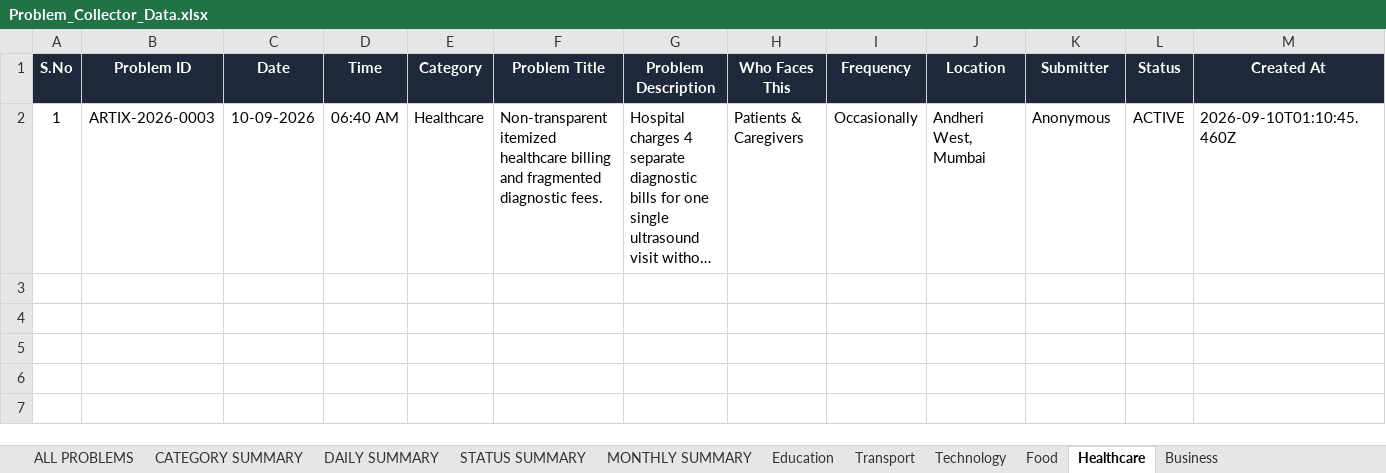
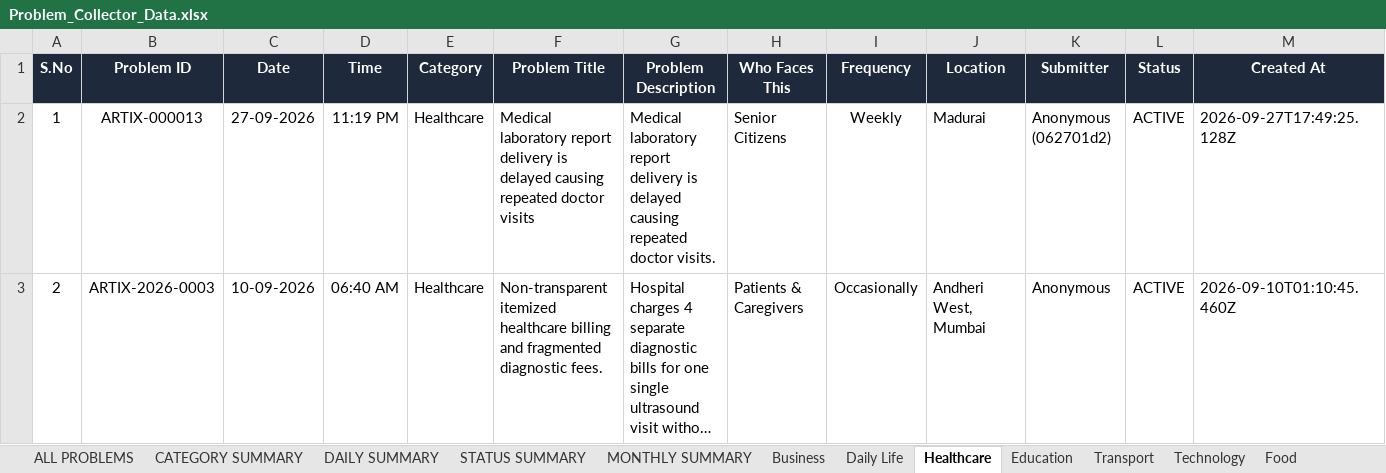
Before and after one commit to santhoshkumardhashnamurthi-sys/problem-collector, an Excel workbook: Problem_Collector_Data.xlsx, sheet Healthcare, drawn as a sheet; long unchanged cells end in …; values as stored, in another font and other column widths than the file's, no borders; addresses are those after the commit; the diff names each change by its address in the sheet, - before the commit and + after, or states it on an @@ line.

Commit message:
fix(prod): resolve recurring problem ID on Vercel with atomic sequence counter and strictly enforce production admin credentials

```diff
--- a/Problem_Collector_Data.xlsx (sheet Healthcare)
+++ b/Problem_Collector_Data.xlsx (sheet Healthcare)
+sheet tab: Daily Life
@@ sheet tab order changed: ALL PROBLEMS | CATEGORY SUMMARY | DAILY SUMMARY | STATUS SUMMARY | MONTHLY SUMMARY | Business | Daily Life | Healthcare | Education | Transport | Technology | Food @@
+row 2: 1 | ARTIX-000013 | 27-09-2026 | 11:19 PM | Healthcare | Medical laboratory report delivery is delayed causing repeated doctor visits | Medical laboratory report delivery is delayed causing repeated doctor visits. | Senior Citizens | Weekly | Madurai | Anonymous (062701d2) | ACTIVE | 2026-09-27T17:49:25.128Z
-A3 (S.No): 1
+A3 (S.No): 2
```
Also changed, not shown: sheet ALL PROBLEMS, sheet Education, sheet Business, sheet CATEGORY SUMMARY, sheet STATUS SUMMARY, sheet MONTHLY SUMMARY, 1 more sheet, 10 other files.
